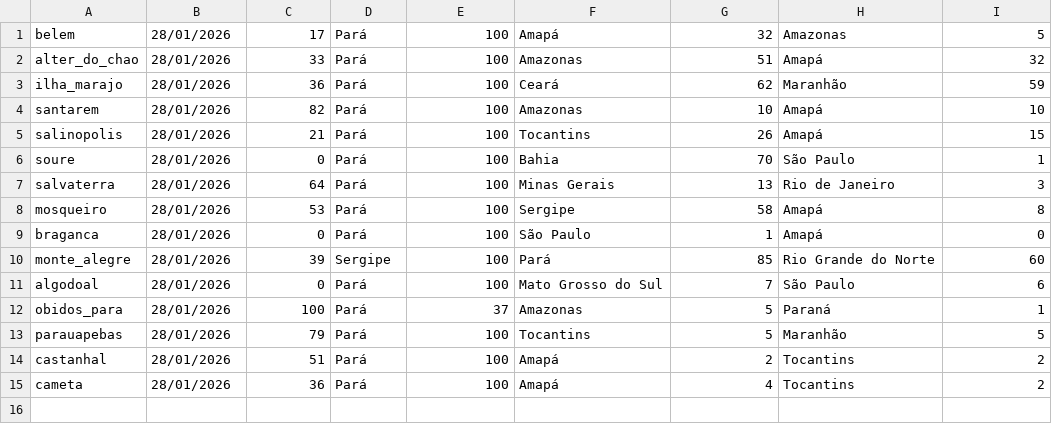
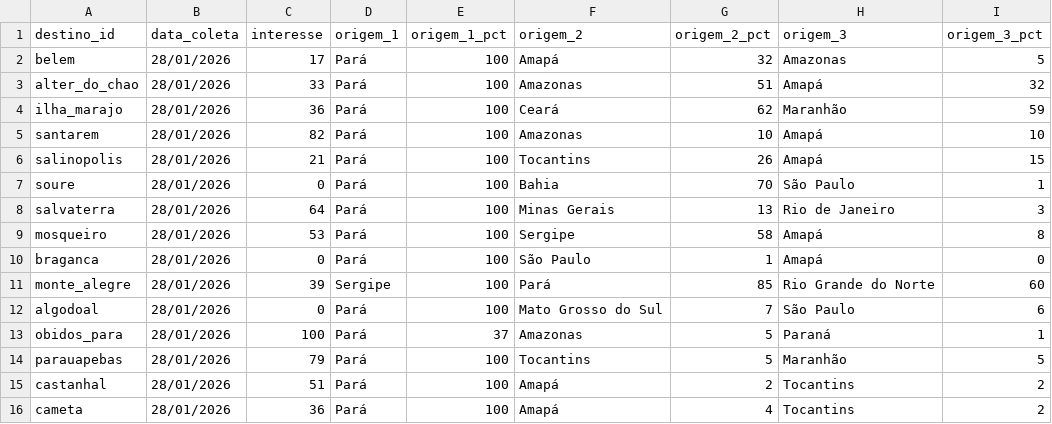
Before and after one commit to LIEZIOABR/pulse-amazonia, a CSV file: coleta-trends-para.csv, drawn as a sheet.

Commit message:
Update coleta-trends-para.csv

```diff
--- a/coleta-trends-para.csv
+++ b/coleta-trends-para.csv
@@ -1 +1,2 @@
+destino_id,data_coleta,interesse,origem_1,origem_1_pct,origem_2,origem_2_pct,origem_3,origem_3_pct
 belem,28/01/2026,17,Pará,100,Amapá,32,Amazonas,5
```
